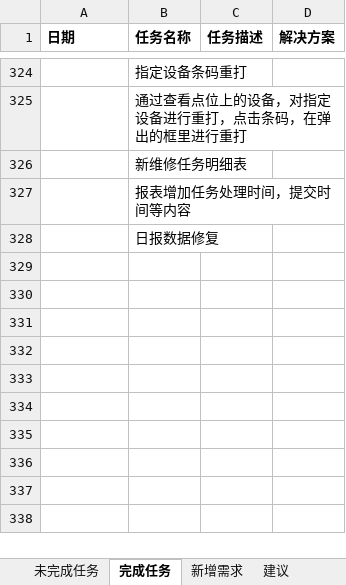
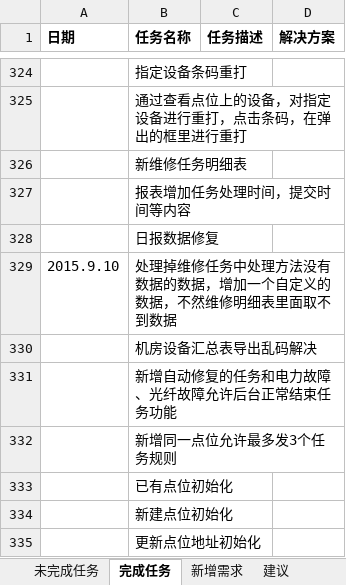
Before and after one commit to mawujun1234/leon1.0, an Excel workbook: ems/document/新格式任务列表.xlsx, sheet 完成任务, drawn as a sheet; only a part is shown, gaps mark what is left out; values as stored, in another font and other column widths than the file's, no borders; the diff names each change by its address in the sheet, - before the commit and + after, or states it on an @@ line.

```diff
--- a/ems/document/新格式任务列表.xlsx (sheet 完成任务)
+++ b/ems/document/新格式任务列表.xlsx (sheet 完成任务)
+row 329: 2015.9.10 | 处理掉维修任务中处理方法没有数据的数据，增加一个自定义的数据，不然维修明细表里面取不到数据
+row 330:  | 机房设备汇总表导出乱码解决
+row 331:  | 新增自动修复的任务和电力故障、光纤故障允许后台正常结束任务功能
+row 332:  | 新增同一点位允许最多发3个任务规则
+row 333:  | 已有点位初始化
+row 334:  | 新建点位初始化
+row 335:  | 更新点位地址初始化
```
Also changed, not shown: sheet 未完成任务, 4 other files.
